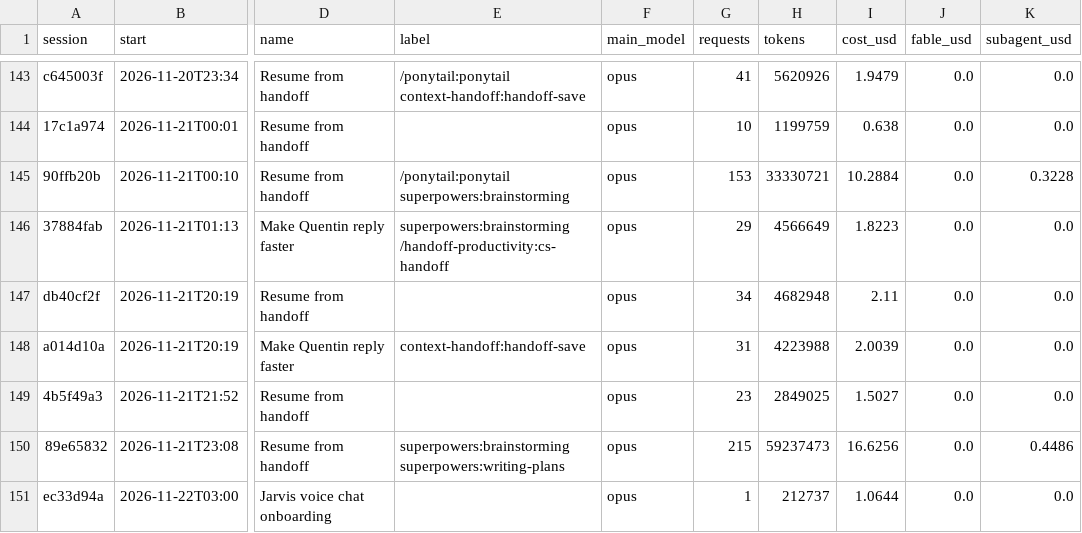
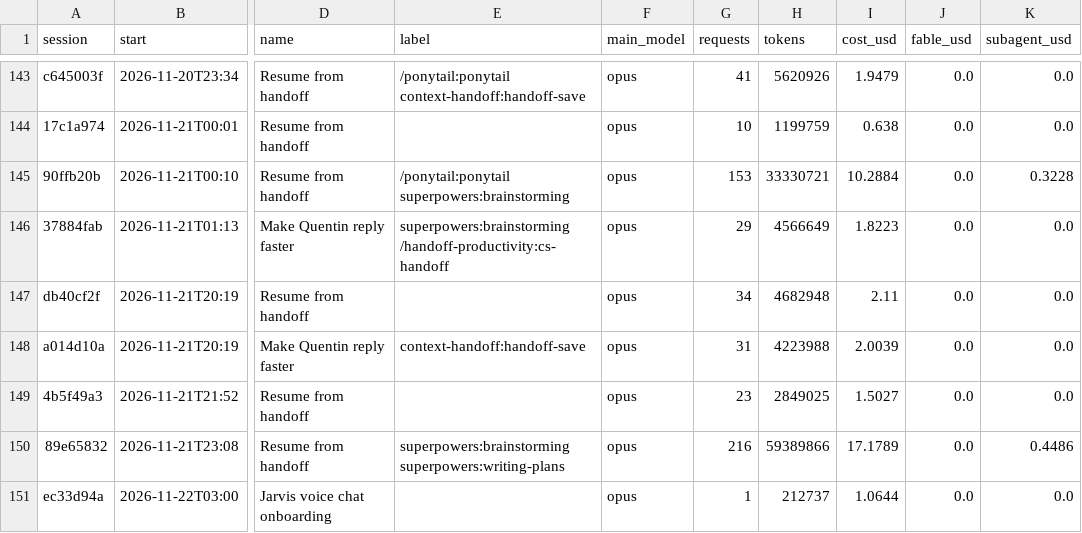
Before and after one commit to Baskers1/claude-usage-data, a CSV file: sessions.csv, drawn as a sheet; only a part is shown, gaps mark what is left out; the diff names each change by its address in the sheet, - before the commit and + after, or states it on an @@ line.

```diff
--- a/sessions.csv
+++ b/sessions.csv
-G150 (requests): 215
+G150 (requests): 216
-H150 (tokens): 59237473
+H150 (tokens): 59389866
-I150 (cost_usd): 16.6256
+I150 (cost_usd): 17.1789
```
Also changed, not shown: usage.csv, 1 other file.
